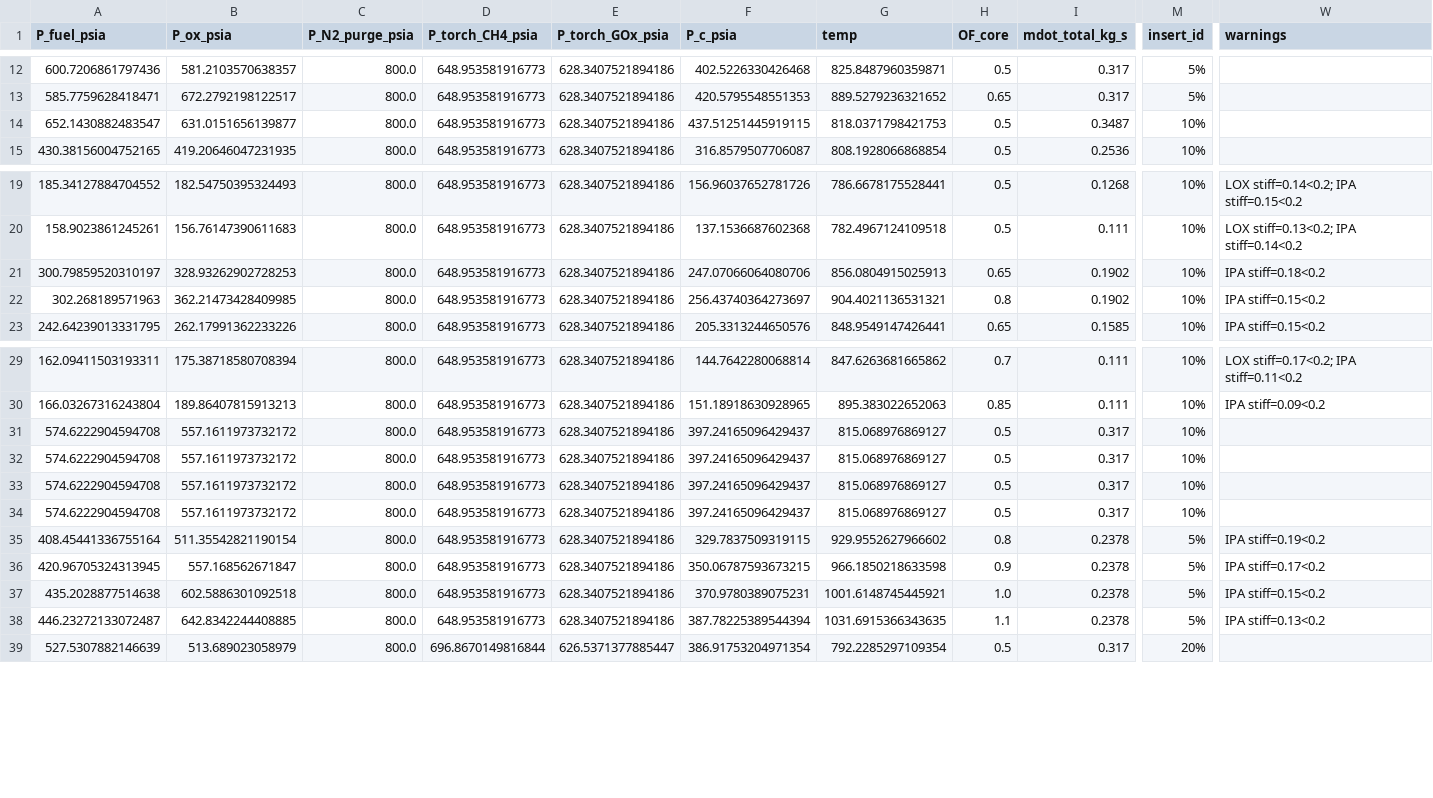
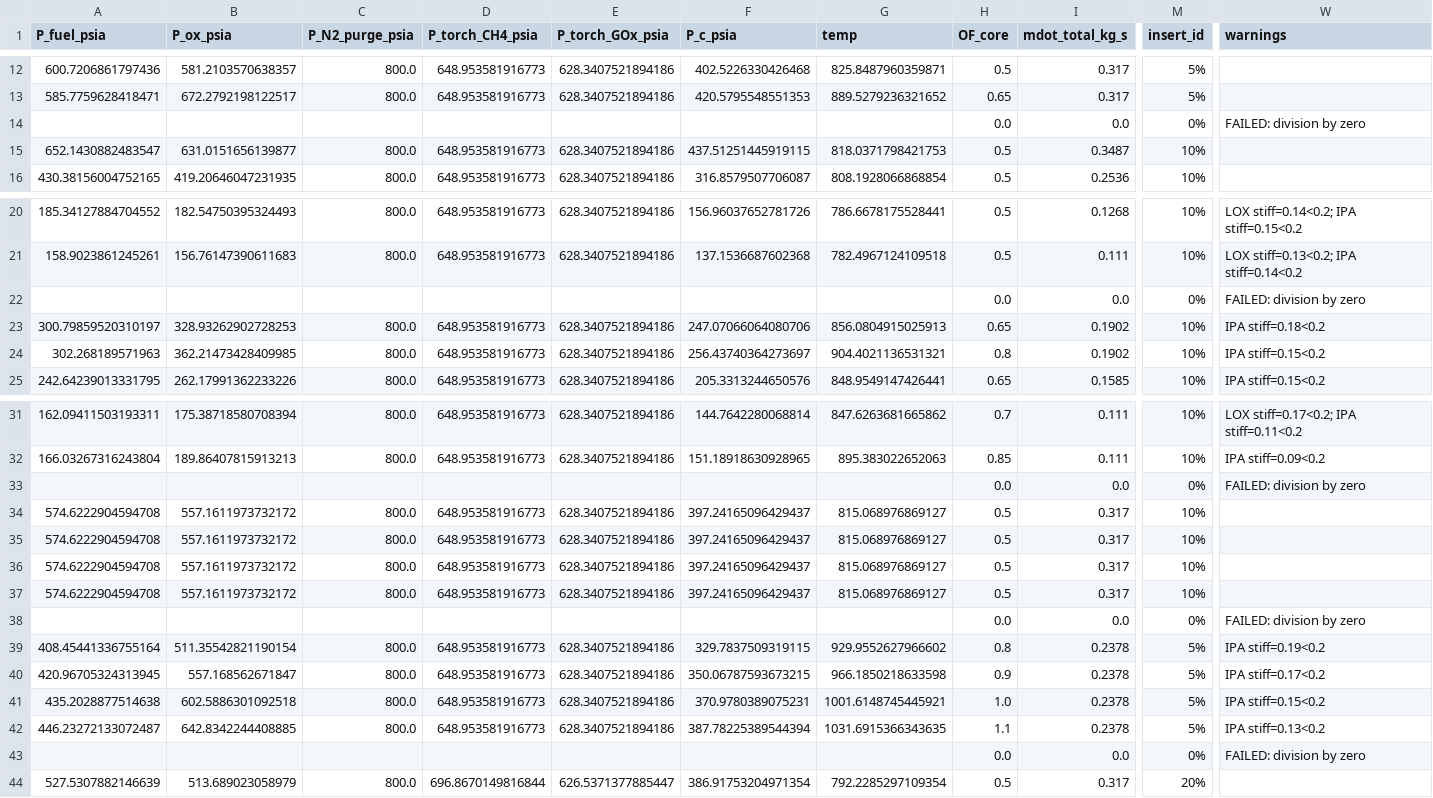
Before and after one commit to PURPL-Purdue/Turbopump, a CSV file: MARLIN V2/Tenkara/4 - Subteams/Gas Generator/Development/TestMatrix_Outputs.csv, drawn as a sheet; only a part is shown, gaps mark what is left out; rows hold the shown columns only; the diff names each change by its address in the sheet, - before the commit and + after, or states it on an @@ line.

Commit message:
Added separate sections to test matrix output

```diff
--- a/MARLIN V2/Tenkara/4 - Subteams/Gas Generator/Development/TestMatrix_Outputs.csv
+++ b/MARLIN V2/Tenkara/4 - Subteams/Gas Generator/Development/TestMatrix_Outputs.csv
+row 14:  |  |  |  |  |  |  | 0.0 | 0.0 | 0% | FAILED: division by zero
+row 22:  |  |  |  |  |  |  | 0.0 | 0.0 | 0% | FAILED: division by zero
+row 33:  |  |  |  |  |  |  | 0.0 | 0.0 | 0% | FAILED: division by zero
+row 38:  |  |  |  |  |  |  | 0.0 | 0.0 | 0% | FAILED: division by zero
+row 43:  |  |  |  |  |  |  | 0.0 | 0.0 | 0% | FAILED: division by zero
```
Also changed, not shown: MARLIN V2/Tenkara/4 - Subteams/Gas Generator/Development/TestMatrix_Inputs.csv.
